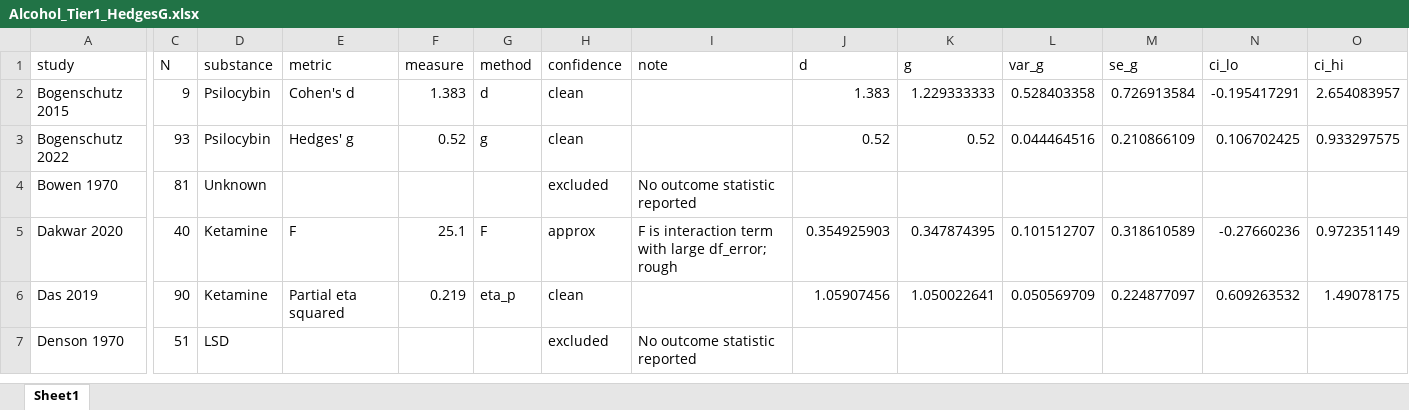
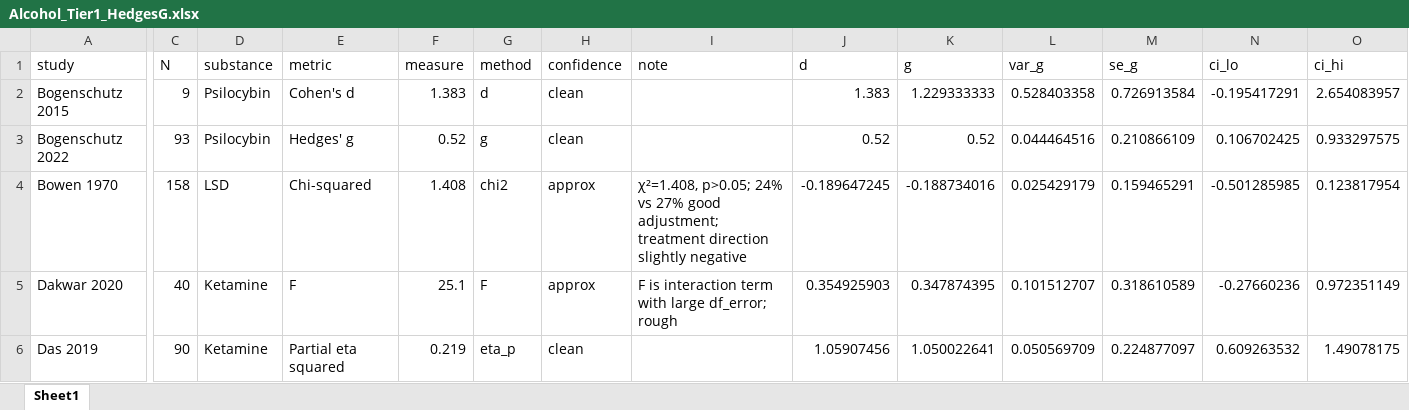
Before and after one commit to jeanvelezdata/USPSTF_preventative_psychedelics, an Excel workbook: tables/Alcohol_Tier1_HedgesG.xlsx, sheet Sheet1, drawn as a sheet; only a part is shown, gaps mark what is left out; the shorter side is filled out with more unchanged rows; values as stored, in another font and other column widths than the file's, no borders; the diff names each change by its address in the sheet, - before the commit and + after, or states it on an @@ line.

Commit message:
full pipeline available
Added all of the cleaned datasets.

```diff
--- a/tables/Alcohol_Tier1_HedgesG.xlsx (sheet Sheet1)
+++ b/tables/Alcohol_Tier1_HedgesG.xlsx (sheet Sheet1)
-C4 (N): 81
+C4 (N): 158
-D4 (substance): Unknown
+D4 (substance): LSD
-E4 (metric): (empty)
+E4 (metric): Chi-squared
-F4 (measure): (empty)
+F4 (measure): 1.408
-G4 (method): (empty)
+G4 (method): chi2
-H4 (confidence): excluded
+H4 (confidence): approx
-I4 (note): No outcome statistic reported
+I4 (note): χ²=1.408, p>0.05; 24% vs 27% good adjustment; treatment direction slightly negative
-J4 (d): (empty)
+J4 (d): -0.189647245
-K4 (g): (empty)
+K4 (g): -0.188734016
-L4 (var_g): (empty)
+L4 (var_g): 0.025429179
-M4 (se_g): (empty)
+M4 (se_g): 0.159465291
-N4 (ci_lo): (empty)
+N4 (ci_lo): -0.501285985
-O4 (ci_hi): (empty)
+O4 (ci_hi): 0.123817954
```
Also changed, not shown: data/Alcohol_Dataset.xlsx, data/Alcohol_Dataset_Cleaned.xlsx, 22 other files.
